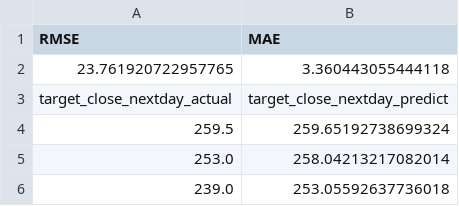
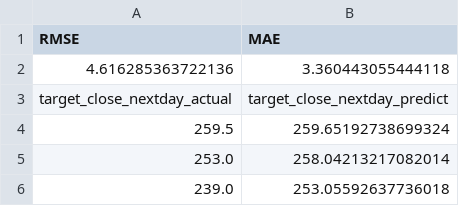
Before and after one commit to Apple1122/Java-homework, a CSV file: comparison.csv, drawn as a sheet; only a part is shown.

```diff
--- a/comparison.csv
+++ b/comparison.csv
@@ -1,3 +1,3 @@
 RMSE,MAE
-23.761920722957765,3.360443055444118
+4.616285363722136,3.360443055444118
 target_close_nextday_actual,target_close_nextday_predict
```
Also changed, not shown: targetActual.csv, testing.csv, 7 other files.
